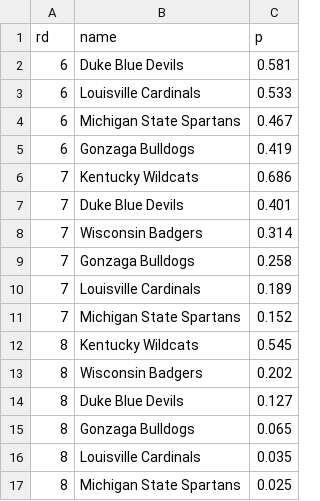
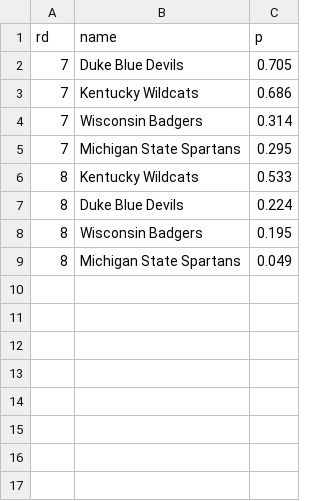
Before and after one commit to octonion/basketball, a CSV file: ncaa_sr/tournament/round_p.csv, drawn as a sheet.

Commit message:
NCAA men's basketball update for 2014-15.

```diff
--- a/ncaa_sr/tournament/round_p.csv
+++ b/ncaa_sr/tournament/round_p.csv
@@ -1,17 +1,9 @@
 rd,name,p
-6,Duke Blue Devils,0.581
-6,Louisville Cardinals,0.533
-6,Michigan State Spartans,0.467
-6,Gonzaga Bulldogs,0.419
+7,Duke Blue Devils,0.705
 7,Kentucky Wildcats,0.686
-7,Duke Blue Devils,0.401
 7,Wisconsin Badgers,0.314
-7,Gonzaga Bulldogs,0.258
-7,Louisville Cardinals,0.189
-7,Michigan State Spartans,0.152
-8,Kentucky Wildcats,0.545
-8,Wisconsin Badgers,0.202
-8,Duke Blue Devils,0.127
-8,Gonzaga Bulldogs,0.065
-8,Louisville Cardinals,0.035
-8,Michigan State Spartans,0.025
+7,Michigan State Spartans,0.295
+8,Kentucky Wildcats,0.533
+8,Duke Blue Devils,0.224
+8,Wisconsin Badgers,0.195
+8,Michigan State Spartans,0.049
```
Also changed, not shown: ncaa_sr/tournament/rounds_updated.csv, 3 other files.
